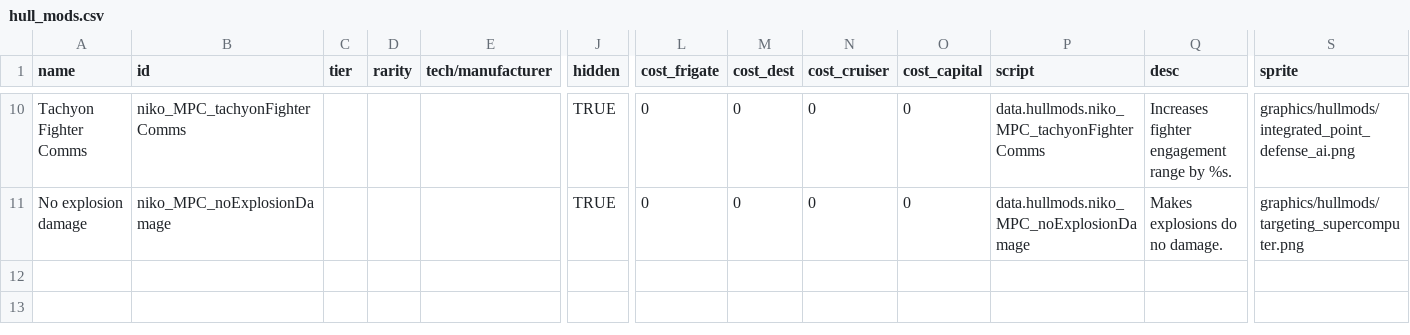
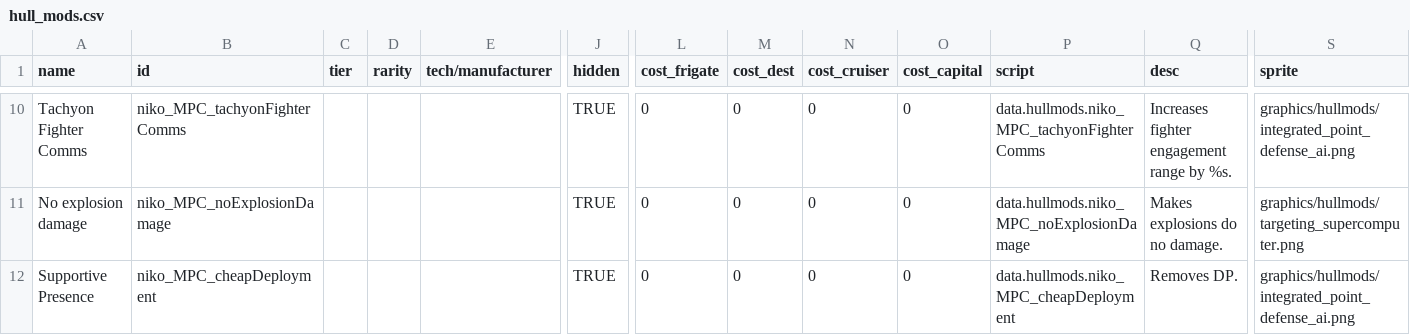
Before and after one commit to nikothedude/MorePlanetaryConditions, a CSV file: data/hullmods/hull_mods.csv, drawn as a sheet; only a part is shown, gaps mark what is left out; rows hold the shown columns only; the diff names each change by its address in the sheet, - before the commit and + after, or states it on an @@ line.

```diff
--- a/data/hullmods/hull_mods.csv
+++ b/data/hullmods/hull_mods.csv
+row 12: Supportive Presence | niko_MPC_cheapDeployment |  |  |  | TRUE | 0 | 0 | 0 | 0 | data.hullmods.niko_MPC_cheapDeployment | Removes DP. | graphics/hullmods/integrated_point_defense_ai.png
```
Also changed, not shown: data/hulls/ship_data.csv, 29 other files.
